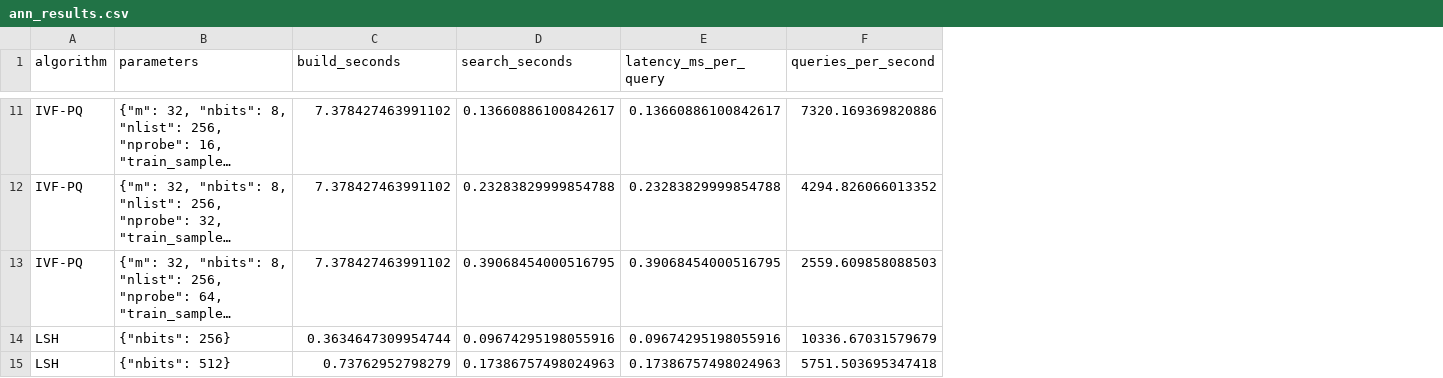
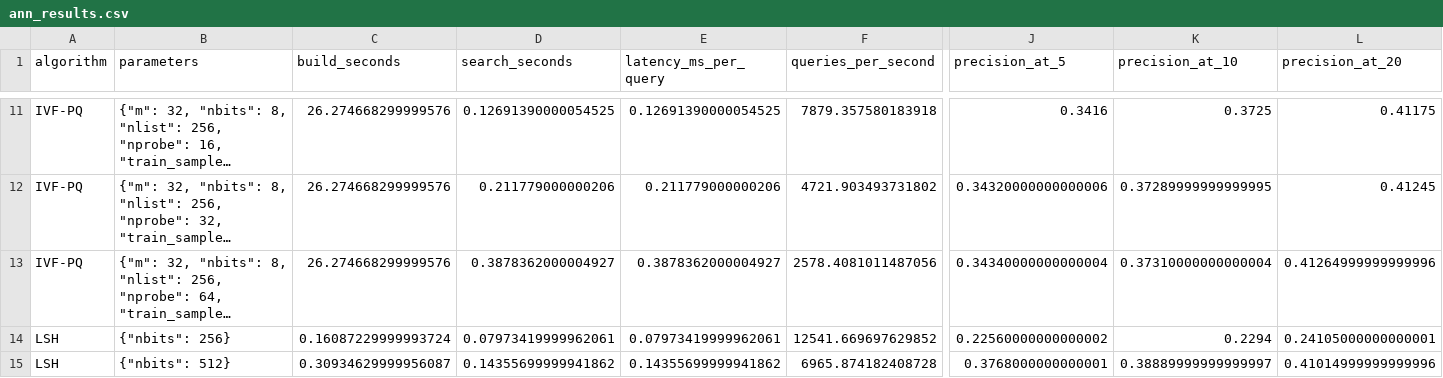
Before and after one commit to IAmGreyBunny/SC4020-Lab1, a CSV file: experiments/ann-comparison/results/zappos/ann_results.csv, drawn as a sheet; only a part is shown, gaps mark what is left out; long unchanged cells end in …; the diff covers the shown part only; the diff names each change by its address in the sheet, - before the commit and + after, or states it on an @@ line.

```diff
--- a/experiments/ann-comparison/results/zappos/ann_results.csv
+++ b/experiments/ann-comparison/results/zappos/ann_results.csv
+column J (precision_at_5), rows 11-15: 0.3416 | 0.34320000000000006 | 0.34340000000000004 | 0.22560000000000002 | 0.3768000000000001
+column K (precision_at_10), rows 11-15: 0.3725 | 0.37289999999999995 | 0.37310000000000004 | 0.2294 | 0.38889999999999997
+column L (precision_at_20), rows 11-15: 0.41175 | 0.41245 | 0.41264999999999996 | 0.24105000000000001 | 0.41014999999999996
-C11:C13 (build_seconds): 7.378427463991102
+C11:C13 (build_seconds): 26.274668299999576
-D11 (search_seconds): 0.13660886100842617
+D11 (search_seconds): 0.12691390000054525
-E11 (latency_ms_per_query): 0.13660886100842617
+E11 (latency_ms_per_query): 0.12691390000054525
-F11 (queries_per_second): 7320.169369820886
+F11 (queries_per_second): 7879.357580183918
-D12 (search_seconds): 0.23283829999854788
+D12 (search_seconds): 0.211779000000206
-E12 (latency_ms_per_query): 0.23283829999854788
+E12 (latency_ms_per_query): 0.211779000000206
-F12 (queries_per_second): 4294.826066013352
+F12 (queries_per_second): 4721.903493731802
-D13 (search_seconds): 0.39068454000516795
+D13 (search_seconds): 0.3878362000004927
-E13 (latency_ms_per_query): 0.39068454000516795
+E13 (latency_ms_per_query): 0.3878362000004927
-F13 (queries_per_second): 2559.609858088503
+F13 (queries_per_second): 2578.4081011487056
-C14 (build_seconds): 0.3634647309954744
+C14 (build_seconds): 0.16087229999993724
-D14 (search_seconds): 0.09674295198055916
+D14 (search_seconds): 0.07973419999962061
-E14 (latency_ms_per_query): 0.09674295198055916
+E14 (latency_ms_per_query): 0.07973419999962061
-F14 (queries_per_second): 10336.67031579679
+F14 (queries_per_second): 12541.669697629852
-C15 (build_seconds): 0.73762952798279
+C15 (build_seconds): 0.30934629999956087
-D15 (search_seconds): 0.17386757498024963
+D15 (search_seconds): 0.14355699999941862
-E15 (latency_ms_per_query): 0.17386757498024963
+E15 (latency_ms_per_query): 0.14355699999941862
-F15 (queries_per_second): 5751.503695347418
+F15 (queries_per_second): 6965.874182408728
```
Also changed, not shown: 3 added columns and 68 edited cells elsewhere in this file, experiments/ann-comparison/results/combined_ann_results.csv, 4 other files.
